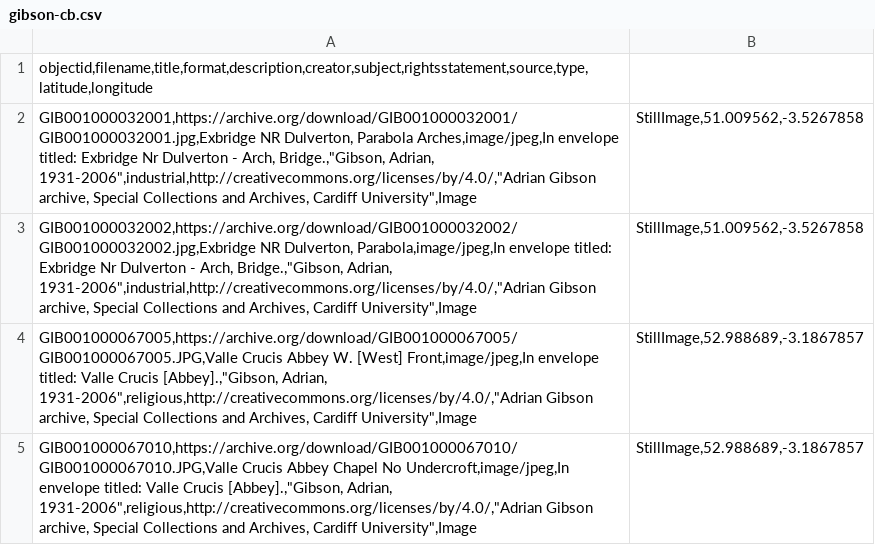
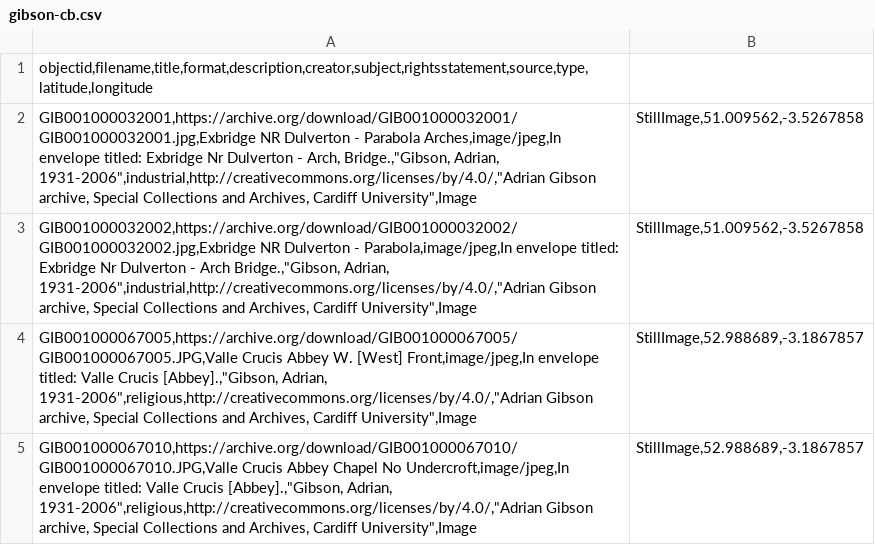
Before and after one commit to aeh0/adriangibson, a CSV file: _data/gibson-cb.csv, drawn as a sheet; only a part is shown.

Commit message:
Update gibson-cb.csv

```diff
--- a/_data/gibson-cb.csv
+++ b/_data/gibson-cb.csv
@@ -1,4 +1,4 @@
 objectid,filename,title,format,description,creator,subject,rightsstatement,source,type,latitude,longitude
-GIB001000032001,https://archive.org/download/GIB001000032001/GIB001000032001.jpg,Exbridge NR Dulverton, Parabola Arches,image/jpeg,In envelope titled: Exbridge Nr Dulverton - Arch, Bridge.,"Gibson, Adrian, 1931-2006",industrial,http://creativecommons.org/licenses/by/4.0/,"Adrian Gibson archive, Special Collections and Archives, Cardiff University",Image;StillImage,51.009562,-3.5267858
-GIB001000032002,https://archive.org/download/GIB001000032002/GIB001000032002.jpg,Exbridge NR Dulverton, Parabola,image/jpeg,In envelope titled: Exbridge Nr Dulverton - Arch, Bridge.,"Gibson, Adrian, 1931-2006",industrial,http://creativecommons.org/licenses/by/4.0/,"Adrian Gibson archive, Special Collections and Archives, Cardiff University",Image;StillImage,51.009562,-3.5267858
+GIB001000032001,https://archive.org/download/GIB001000032001/GIB001000032001.jpg,Exbridge NR Dulverton - Parabola Arches,image/jpeg,In envelope titled: Exbridge Nr Dulverton - Arch, Bridge.,"Gibson, Adrian, 1931-2006",industrial,http://creativecommons.org/licenses/by/4.0/,"Adrian Gibson archive, Special Collections and Archives, Cardiff University",Image;StillImage,51.009562,-3.5267858
+GIB001000032002,https://archive.org/download/GIB001000032002/GIB001000032002.jpg,Exbridge NR Dulverton - Parabola,image/jpeg,In envelope titled: Exbridge Nr Dulverton - Arch Bridge.,"Gibson, Adrian, 1931-2006",industrial,http://creativecommons.org/licenses/by/4.0/,"Adrian Gibson archive, Special Collections and Archives, Cardiff University",Image;StillImage,51.009562,-3.5267858
 GIB001000067005,https://archive.org/download/GIB001000067005/GIB001000067005.JPG,Valle Crucis Abbey W. [West] Front,image/jpeg,In envelope titled: Valle Crucis [Abbey].,"Gibson, Adrian, 1931-2006",religious,http://creativecommons.org/licenses/by/4.0/,"Adrian Gibson archive, Special Collections and Archives, Cardiff University",Image;StillImage,52.988689,-3.1867857
```
